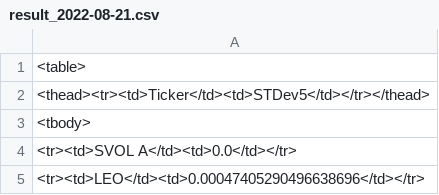
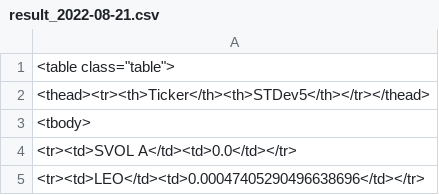
Before and after one commit to pkeno/pkeno.github.io, a CSV file: data/result_2022-08-21.csv, drawn as a sheet; only a part is shown.

```diff
--- a/data/result_2022-08-21.csv
+++ b/data/result_2022-08-21.csv
@@ -1,3 +1,3 @@
-<table>
-<thead><tr><td>Ticker</td><td>STDev5</td></tr></thead>
+<table class="table">
+<thead><tr><th>Ticker</th><th>STDev5</th></tr></thead>
 <tbody>
```
Also changed, not shown: data/result_latest.csv, 1 other file.
